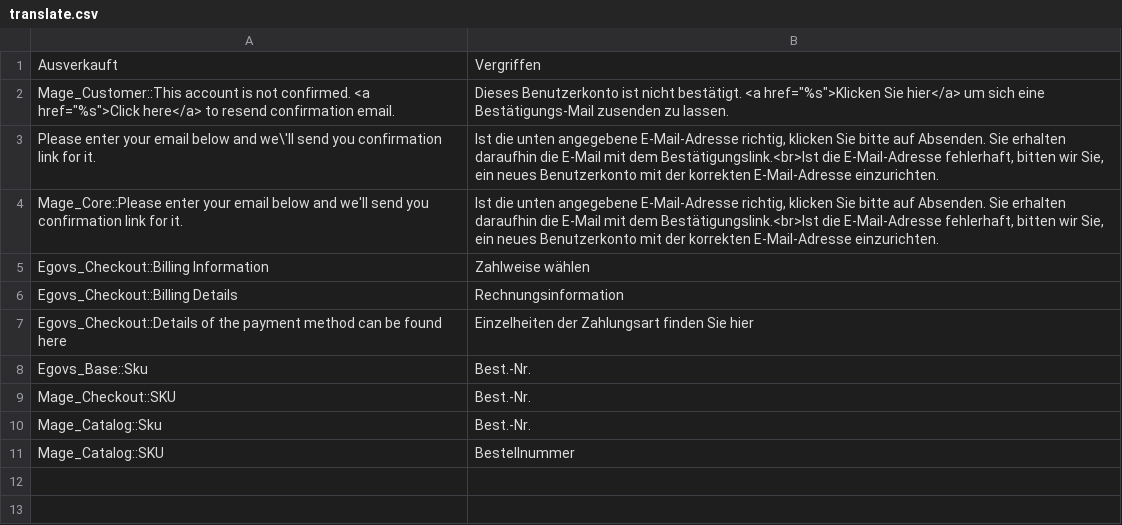
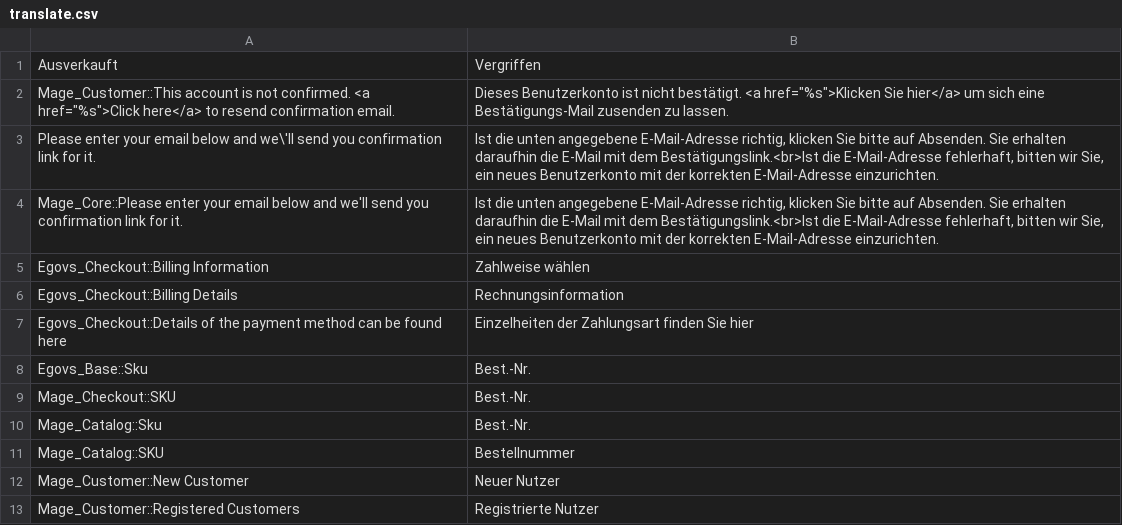
Before and after one commit to b3-it/magento-lts, a CSV file: app/design/frontend/egov/slpb/locale/de_DE/translate.csv, drawn as a sheet.

Commit message:
*SlpB:  Design : Änderungswünsche und Anpassungen gemäß der eMail von Frau Kluge vom Mi 05.07.2017 19:02

```diff
--- a/app/design/frontend/egov/slpb/locale/de_DE/translate.csv
+++ b/app/design/frontend/egov/slpb/locale/de_DE/translate.csv
@@ -11 +11,3 @@
 "Mage_Catalog::SKU","Bestellnummer"
+"Mage_Customer::New Customer","Neuer Nutzer"
+"Mage_Customer::Registered Customers","Registrierte Nutzer"
```
Also changed, not shown: 3 other files.
